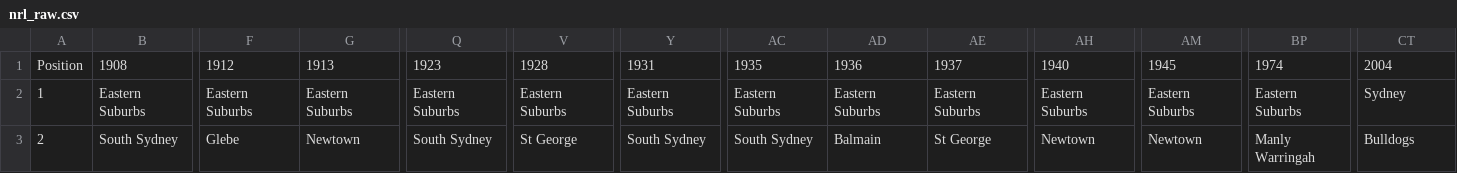
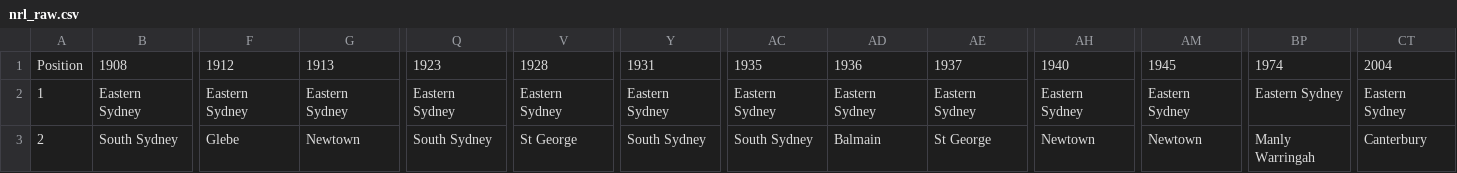
Before and after one commit to camroberts/udacity, a CSV file: data/nrl_raw.csv, drawn as a sheet; only a part is shown, gaps mark what is left out; the diff covers the shown part only; the diff names each change by its address in the sheet, - before the commit and + after, or states it on an @@ line.

```diff
--- a/data/nrl_raw.csv
+++ b/data/nrl_raw.csv
-B2: Eastern Suburbs
+B2: Eastern Sydney
-F2: Eastern Suburbs
+F2: Eastern Sydney
-G2: Eastern Suburbs
+G2: Eastern Sydney
-Q2: Eastern Suburbs
+Q2: Eastern Sydney
-V2: Eastern Suburbs
+V2: Eastern Sydney
-Y2: Eastern Suburbs
+Y2: Eastern Sydney
-AC2: Eastern Suburbs
+AC2: Eastern Sydney
-AD2: Eastern Suburbs
+AD2: Eastern Sydney
-AE2: Eastern Suburbs
+AE2: Eastern Sydney
-AH2: Eastern Suburbs
+AH2: Eastern Sydney
-AM2: Eastern Suburbs
+AM2: Eastern Sydney
-BP2: Eastern Suburbs
+BP2: Eastern Sydney
-CT2: Sydney
+CT2: Eastern Sydney
-CT3: Bulldogs
+CT3: Canterbury
```
Also changed, not shown: 120 edited cells elsewhere in this file, data/nrl_long.csv, data/nrl_stats.csv.
